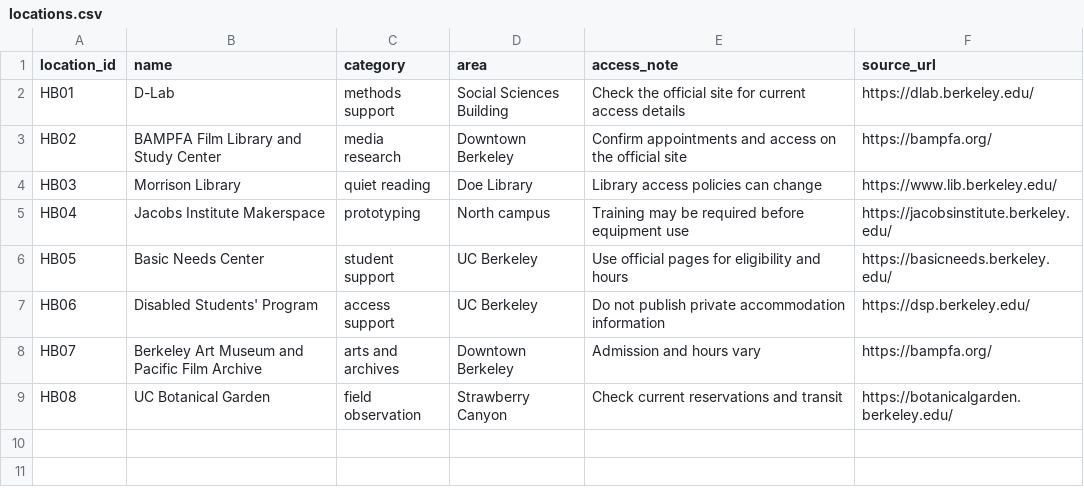
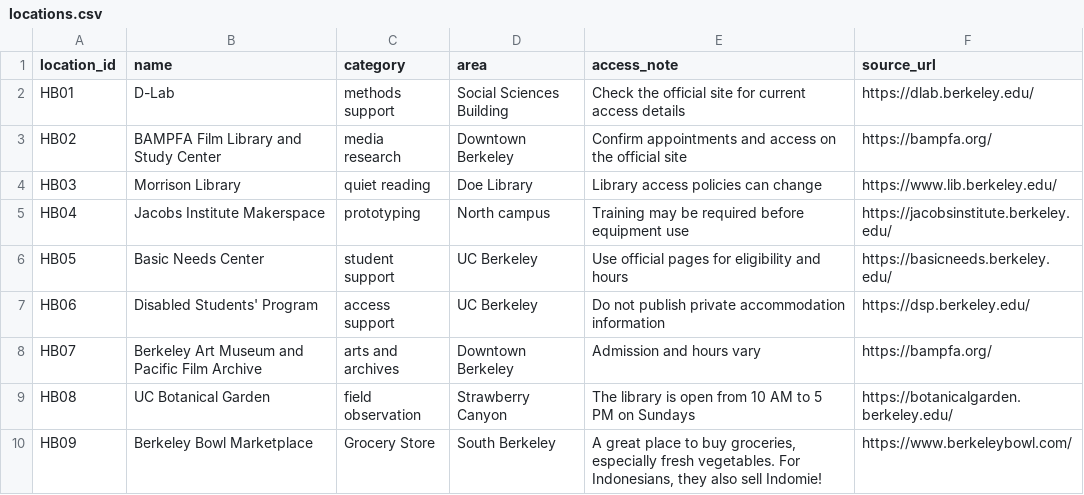
Before and after one commit to Ghifariyadi/hidden-berkeley, a CSV file: docs/_data/locations.csv, drawn as a sheet.

Commit message:
added row 9 for berkeley bowl

```diff
--- a/docs/_data/locations.csv
+++ b/docs/_data/locations.csv
@@ -8,2 +8,3 @@ HB06,Disabled Students' Program,access support,UC Berkeley,Do not publish privat
 HB07,Berkeley Art Museum and Pacific Film Archive,arts and archives,Downtown Berkeley,Admission and hours vary,https://bampfa.org/
-HB08,UC Botanical Garden,field observation,Strawberry Canyon,Check current reservations and transit,https://botanicalgarden.berkeley.edu/
+HB08,UC Botanical Garden,field observation,Strawberry Canyon,The library is open from 10 AM to 5 PM on Sundays,https://botanicalgarden.berkeley.edu/
+HB09,Berkeley Bowl Marketplace,Grocery Store,South Berkeley,"A great place to buy groceries, especially fresh vegetables. For Indonesians, they also sell Indomie!",https://www.berkeleybowl.com/
```
Also changed, not shown: 1 other file.
